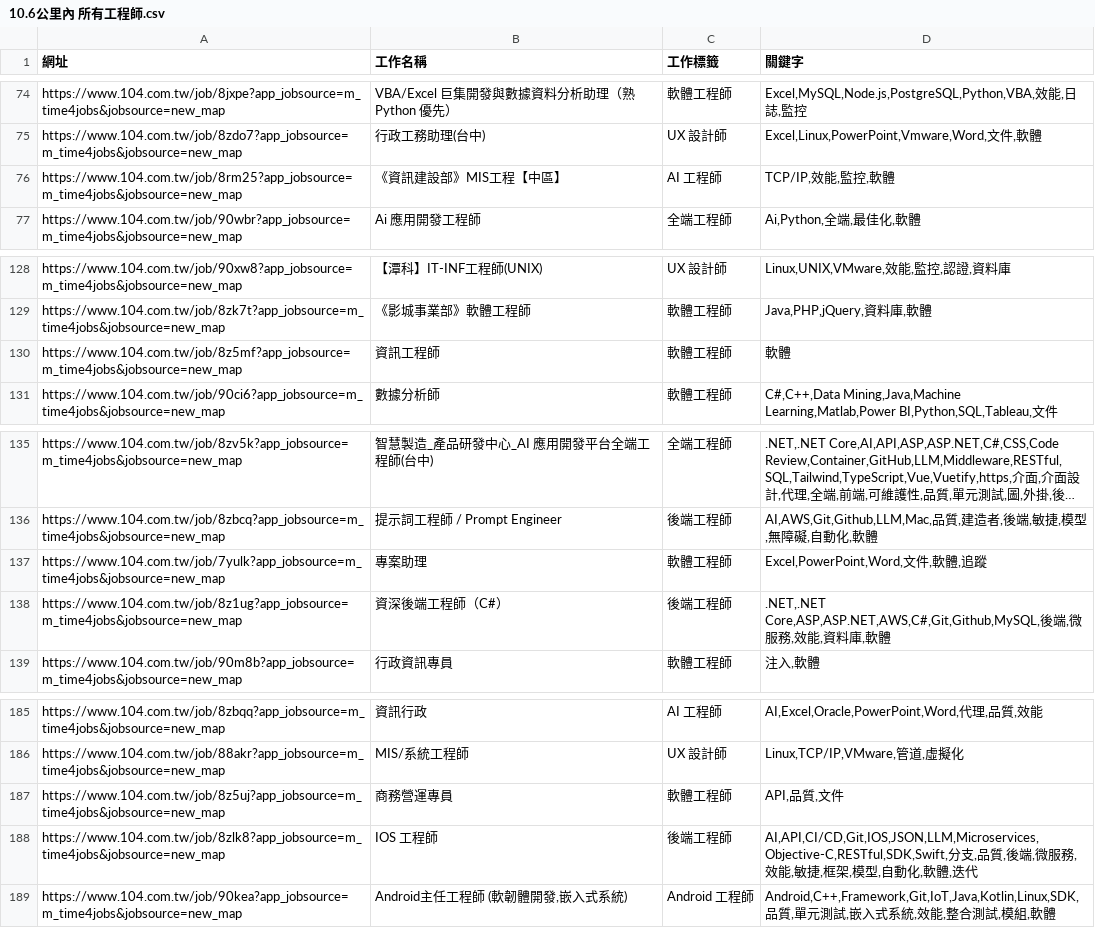
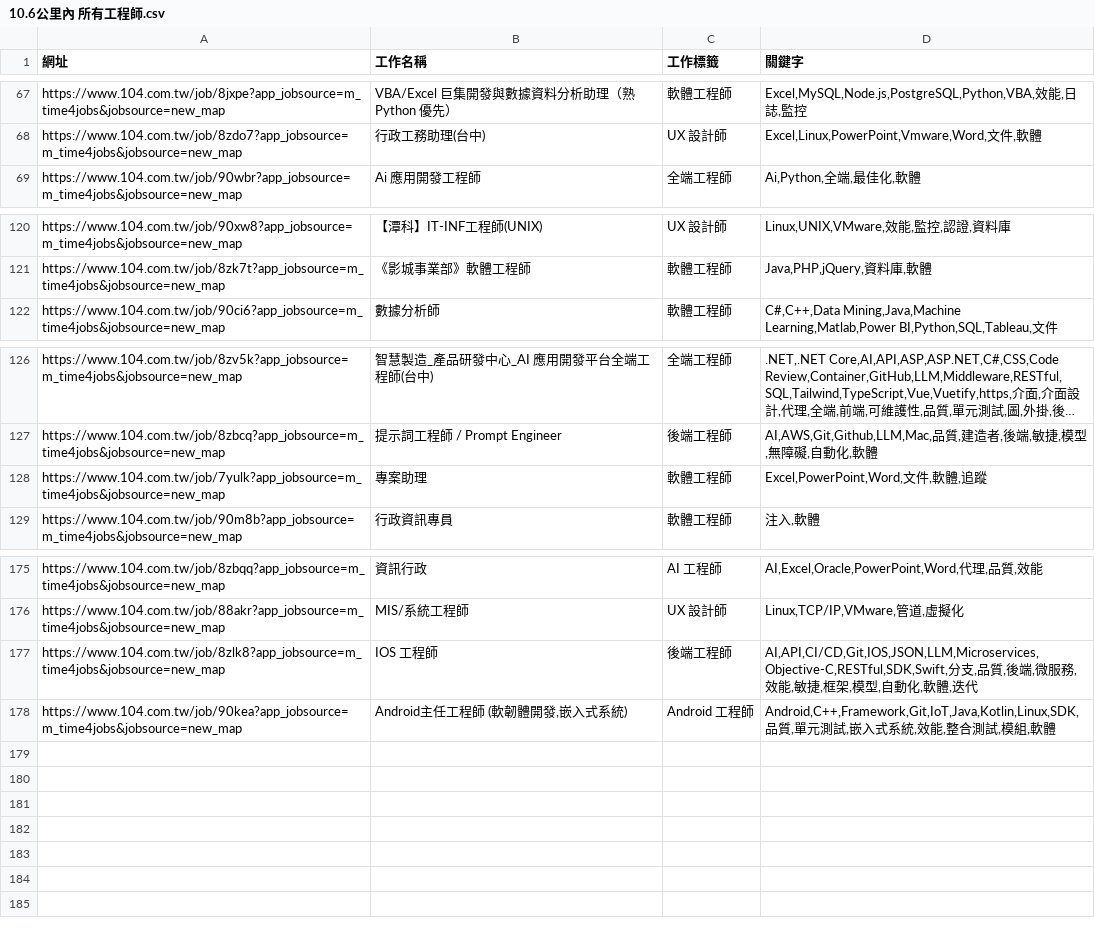
Before and after one commit to CUTFYSH1101/job-104-scraper, a CSV file: public/data/10.6公里內 所有工程師/2026-05-04/claude/10.6公里內 所有工程師.csv, drawn as a sheet; only a part is shown, gaps mark what is left out; long unchanged cells end in …; the diff covers the shown part only.

```diff
--- a/public/data/10.6公里內 所有工程師/2026-05-04/claude/10.6公里內 所有工程師.csv
+++ b/public/data/10.6公里內 所有工程師/2026-05-04/claude/10.6公里內 所有工程師.csv
@@ -75,3 +68,2 @@ https://www.104.com.tw/job/8jxpe?app_jobsource=m_time4jobs&jobsource=new_map,VBA
 https://www.104.com.tw/job/8zdo7?app_jobsource=m_time4jobs&jobsource=new_map,行政工務助理(台中),UX 設計師,"Excel,Linux,PowerPoint,Vmware,Word,文件,軟體"
-https://www.104.com.tw/job/8rm25?app_jobsource=m_time4jobs&jobsource=new_map,《資訊建設部》MIS工程【中區】,AI 工程師,"TCP/IP,效能,監控,軟體"
 https://www.104.com.tw/job/90wbr?app_jobsource=m_time4jobs&jobsource=new_map,Ai 應用開發工程師,全端工程師,"Ai,Python,全端,最佳化,軟體"
@@ -129,3 +121,2 @@ https://www.104.com.tw/job/90xw8?app_jobsource=m_time4jobs&jobsource=new_map,【
 https://www.104.com.tw/job/8zk7t?app_jobsource=m_time4jobs&jobsource=new_map,《影城事業部》軟體工程師,軟體工程師,"Java,PHP,jQuery,資料庫,軟體"
-https://www.104.com.tw/job/8z5mf?app_jobsource=m_time4jobs&jobsource=new_map,資訊工程師,軟體工程師,軟體
 https://www.104.com.tw/job/90ci6?app_jobsource=m_time4jobs&jobsource=new_map,數據分析師,軟體工程師,"C#,C++,Data Mining,Java,Machine Learning,Matlab,Power BI,Python,SQL,Tableau,文件"
@@ -137,3 +128,2 @@ https://www.104.com.tw/job/8zbcq?app_jobsource=m_time4jobs&jobsource=new_map,提
 https://www.104.com.tw/job/7yulk?app_jobsource=m_time4jobs&jobsource=new_map,專案助理,軟體工程師,"Excel,PowerPoint,Word,文件,軟體,追蹤"
-https://www.104.com.tw/job/8z1ug?app_jobsource=m_time4jobs&jobsource=new_map,資深後端工程師（C#）,後端工程師,".NET,.NET Core,ASP,ASP.NET,AWS,C#,Git,Github,MySQL,後端,微服務,效能,資料庫,軟體"
 https://www.104.com.tw/job/90m8b?app_jobsource=m_time4jobs&jobsource=new_map,行政資訊專員,軟體工程師,"注入,軟體"
@@ -186,3 +176,2 @@ https://www.104.com.tw/job/8zbqq?app_jobsource=m_time4jobs&jobsource=new_map,資
 https://www.104.com.tw/job/88akr?app_jobsource=m_time4jobs&jobsource=new_map,MIS/系統工程師,UX 設計師,"Linux,TCP/IP,VMware,管道,虛擬化"
-https://www.104.com.tw/job/8z5uj?app_jobsource=m_time4jobs&jobsource=new_map,商務營運專員,軟體工程師,"API,品質,文件"
 https://www.104.com.tw/job/8zlk8?app_jobsource=m_time4jobs&jobsource=new_map,IOS 工程師,後端工程師,"AI,API,CI/CD,Git,IOS,JSON,LLM,Microservices,Objective-C,RESTful,SDK,Swift,分支,品質,後端,微服務,效能,敏捷,框架,模型,自動化,軟體,迭代"
```
Also changed, not shown: 7 removed rows elsewhere in this file, public/data/10.6公里內 所有工程師/2026-05-04/analysis_results/keywords.csv, 6 other files.
